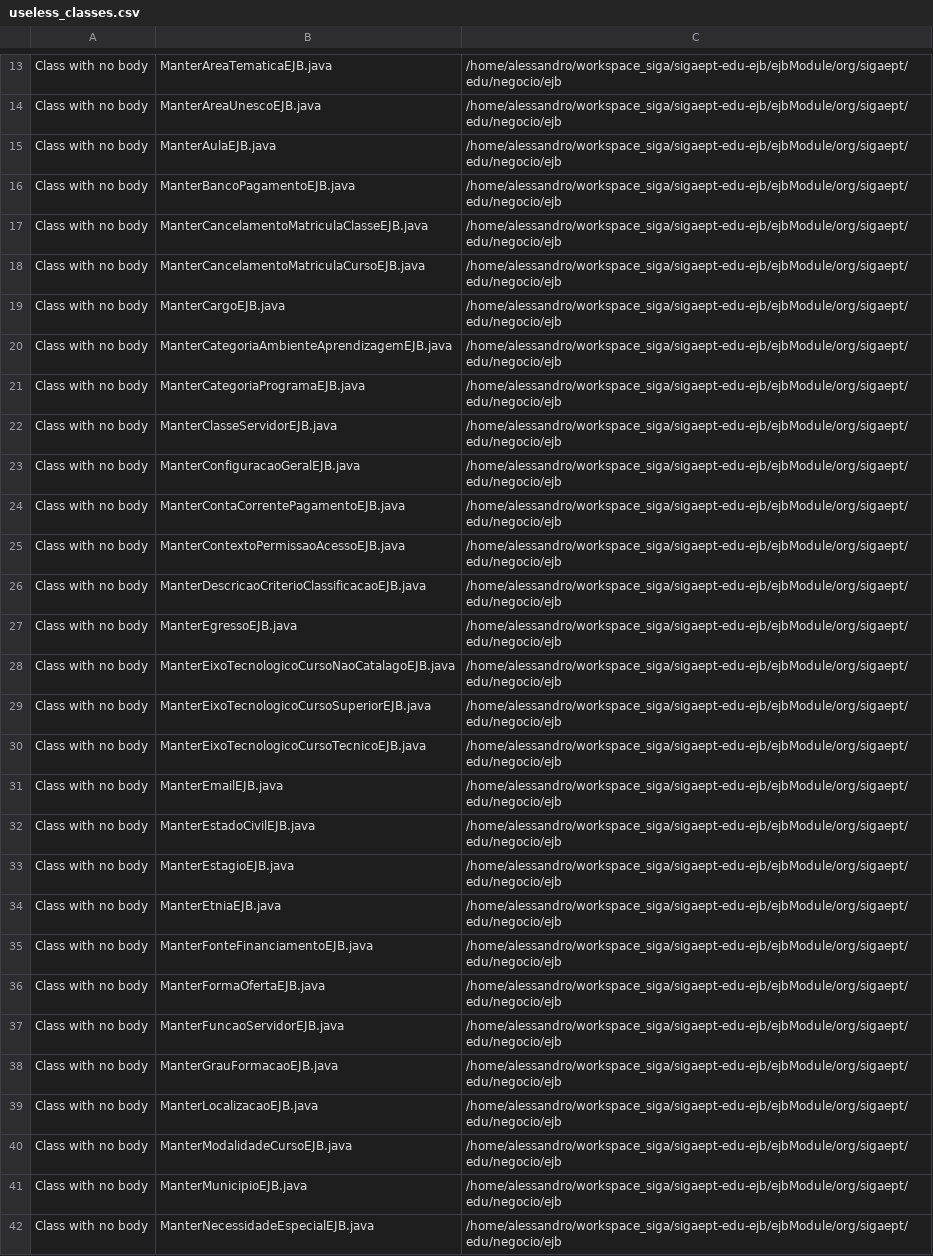
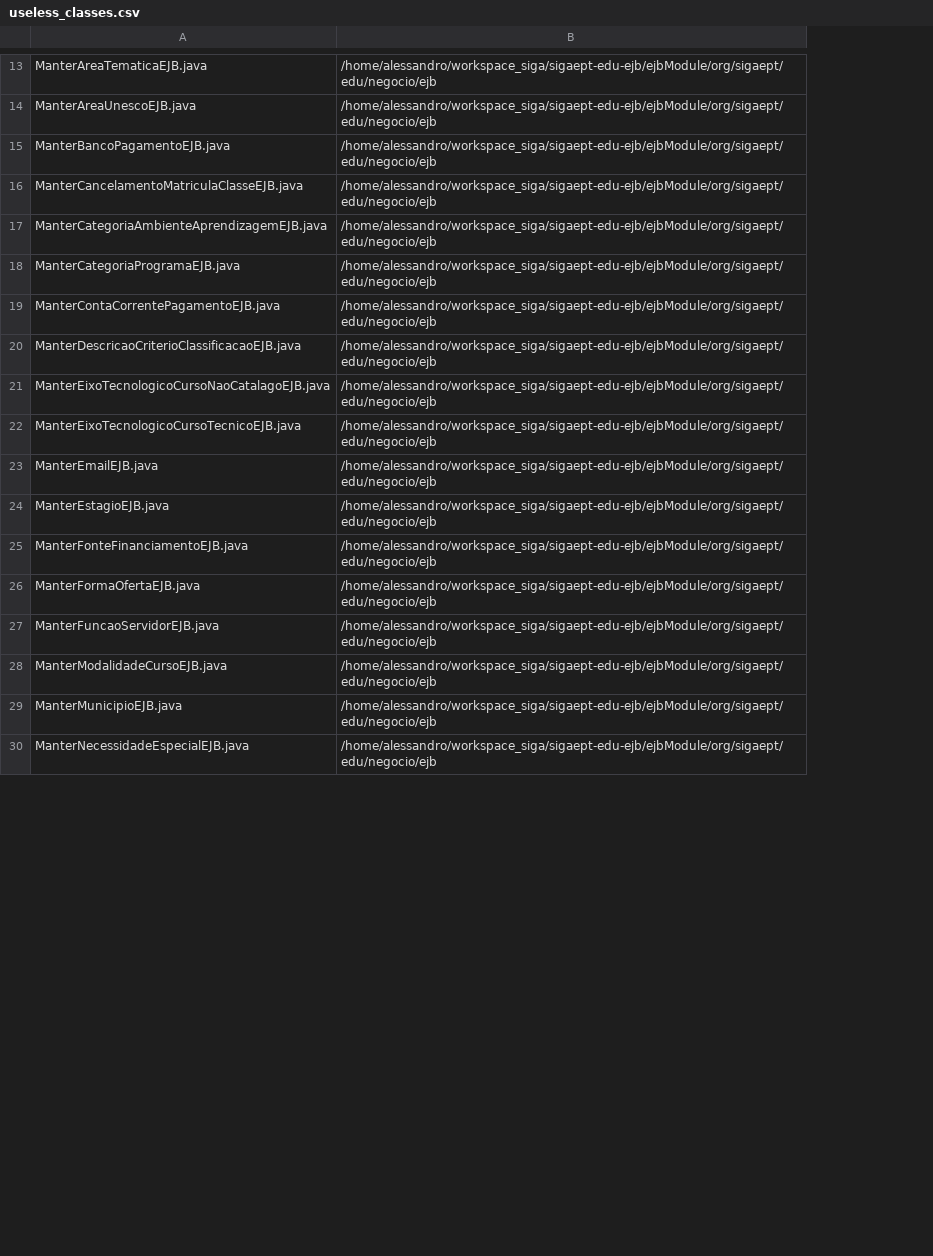
Before and after one commit to aborgesrodrigues/hierarchical-clustering, a CSV file: resources/useless_classes.csv, drawn as a sheet; only a part is shown, gaps mark what is left out; removed rows and columns are numbered as before the commit, all else as after; the diff covers the shown part only; the diff names each change by its address in the sheet, - before the commit and + after, or states it on an @@ line.

```diff
--- a/resources/useless_classes.csv
+++ b/resources/useless_classes.csv
-column A, rows 13-14: Class with no body | Class with no body; rows 16-17: Class with no body | Class with no body; rows 20-21: Class with no body | Class with no body; row 24: Class with no body; row 26: Class with no body; row 28: Class with no body; rows 30-31: Class with no body | Class with no body; row 33: Class with no body; rows 35-37: all Class with no body; rows 40-42: all Class with no body
-row 15: Class with no body | ManterAulaEJB.java | /home/alessandro/workspace_siga/sigaept-edu-ejb/ejbModule/org/sigaept/edu/negocio/ejb
-row 18: Class with no body | ManterCancelamentoMatriculaCursoEJB.java | /home/alessandro/workspace_siga/sigaept-edu-ejb/ejbModule/org/sigaept/edu/negocio/ejb
-row 19: Class with no body | ManterCargoEJB.java | /home/alessandro/workspace_siga/sigaept-edu-ejb/ejbModule/org/sigaept/edu/negocio/ejb
-row 22: Class with no body | ManterClasseServidorEJB.java | /home/alessandro/workspace_siga/sigaept-edu-ejb/ejbModule/org/sigaept/edu/negocio/ejb
-row 23: Class with no body | ManterConfiguracaoGeralEJB.java | /home/alessandro/workspace_siga/sigaept-edu-ejb/ejbModule/org/sigaept/edu/negocio/ejb
-row 25: Class with no body | ManterContextoPermissaoAcessoEJB.java | /home/alessandro/workspace_siga/sigaept-edu-ejb/ejbModule/org/sigaept/edu/negocio/ejb
-row 27: Class with no body | ManterEgressoEJB.java | /home/alessandro/workspace_siga/sigaept-edu-ejb/ejbModule/org/sigaept/edu/negocio/ejb
-row 29: Class with no body | ManterEixoTecnologicoCursoSuperiorEJB.java | /home/alessandro/workspace_siga/sigaept-edu-ejb/ejbModule/org/sigaept/edu/negocio/ejb
-row 32: Class with no body | ManterEstadoCivilEJB.java | /home/alessandro/workspace_siga/sigaept-edu-ejb/ejbModule/org/sigaept/edu/negocio/ejb
-row 34: Class with no body | ManterEtniaEJB.java | /home/alessandro/workspace_siga/sigaept-edu-ejb/ejbModule/org/sigaept/edu/negocio/ejb
-row 38: Class with no body | ManterGrauFormacaoEJB.java | /home/alessandro/workspace_siga/sigaept-edu-ejb/ejbModule/org/sigaept/edu/negocio/ejb
-row 39: Class with no body | ManterLocalizacaoEJB.java | /home/alessandro/workspace_siga/sigaept-edu-ejb/ejbModule/org/sigaept/edu/negocio/ejb
```
Also changed, not shown: 1 added row and 14 removed rows elsewhere in this file, bin/complexity.csv, bin/isolated_classes.csv, 14 other files.
